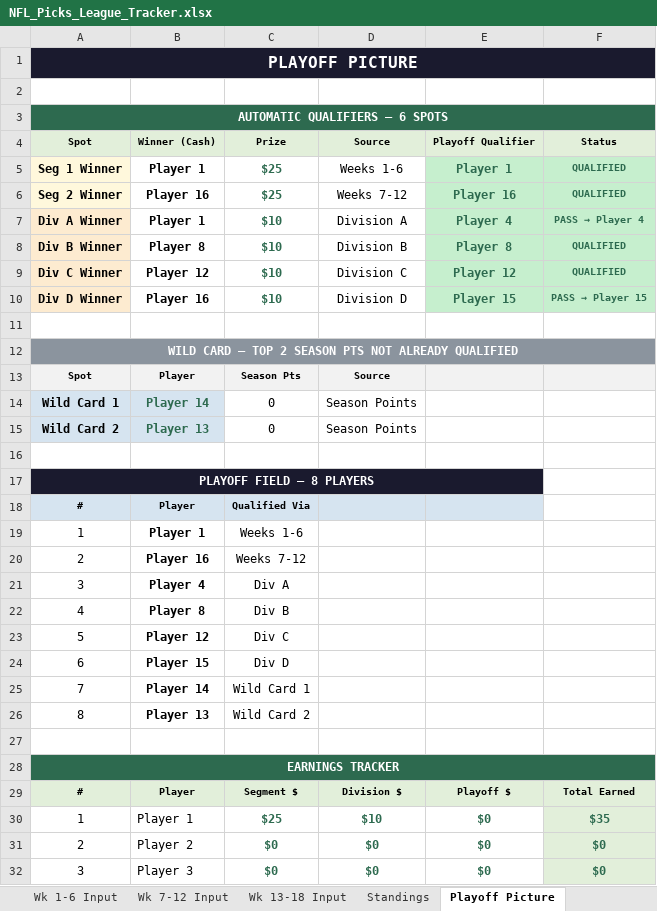
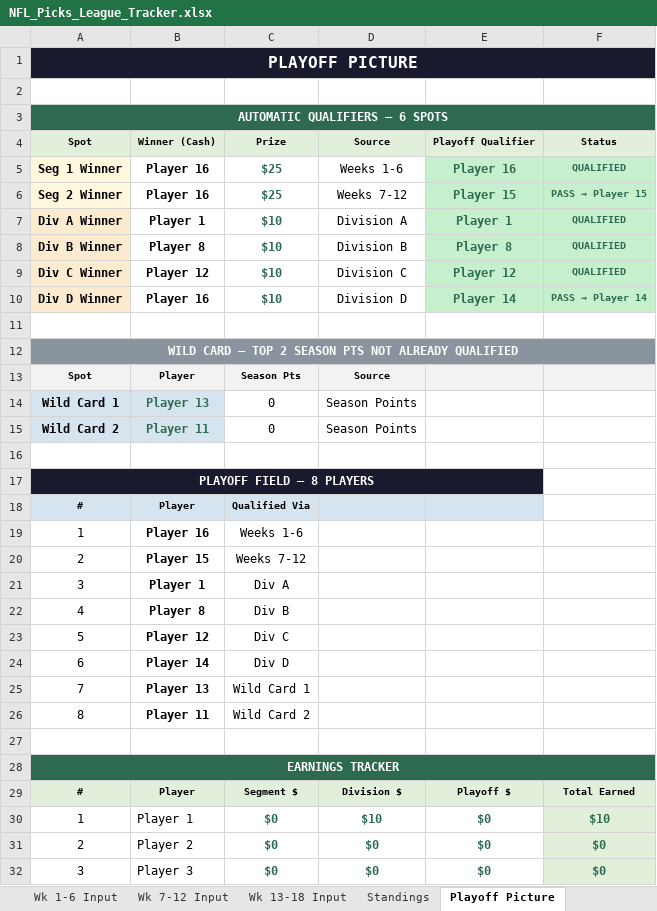
Before and after one commit to eloeser-1147/NFL-Picks-League, an Excel workbook: NFL_Picks_League_Tracker.xlsx, sheet Playoff Picture, drawn as a sheet; only a part is shown; values as stored, in another font and other column widths than the file's, no borders; removed rows and columns are numbered as before the commit, all else as after; the diff covers the shown part only; the diff names each change by its address in the sheet, - before the commit and + after, or states it on an @@ line.

```diff
--- a/NFL_Picks_League_Tracker.xlsx (sheet Playoff Picture)
+++ b/NFL_Picks_League_Tracker.xlsx (sheet Playoff Picture)
-B5: Player 1
+B5: Player 16
-E5: Player 1
+E5: Player 16
-E6: Player 16
+E6: Player 15
@@ F6: QUALIFIED → PASS → Player 15 @@
-E7: Player 4
+E7: Player 1
@@ F7: PASS → Player 4 → QUALIFIED @@
-E10: Player 15
+E10: Player 14
@@ F10: PASS → Player 15 → PASS → Player 14 @@
-row 14: Wild Card 1 | Player 14 | 0 | Season Points
@@ column A renumbered in row 14 @@
+row 15: Wild Card 2 | Player 11 | 0 | Season Points
-B19: Player 1
+B19: Player 16
-B20: Player 16
+B20: Player 15
-B21: Player 4
+B21: Player 1
-B24: Player 15
+B24: Player 14
-B25: Player 14
+B25: Player 13
-B26: Player 13
+B26: Player 11
-C30: $25
+C30: $0
-F30: $35
+F30: $10
```
Also changed, not shown: 8 edited cells elsewhere in this sheet, sheet Playoff Finals, sheet Standings, sheet Helper, sheet Playoff Wild Card, sheet Wk 1-6 Input, formulas that keep their value.
